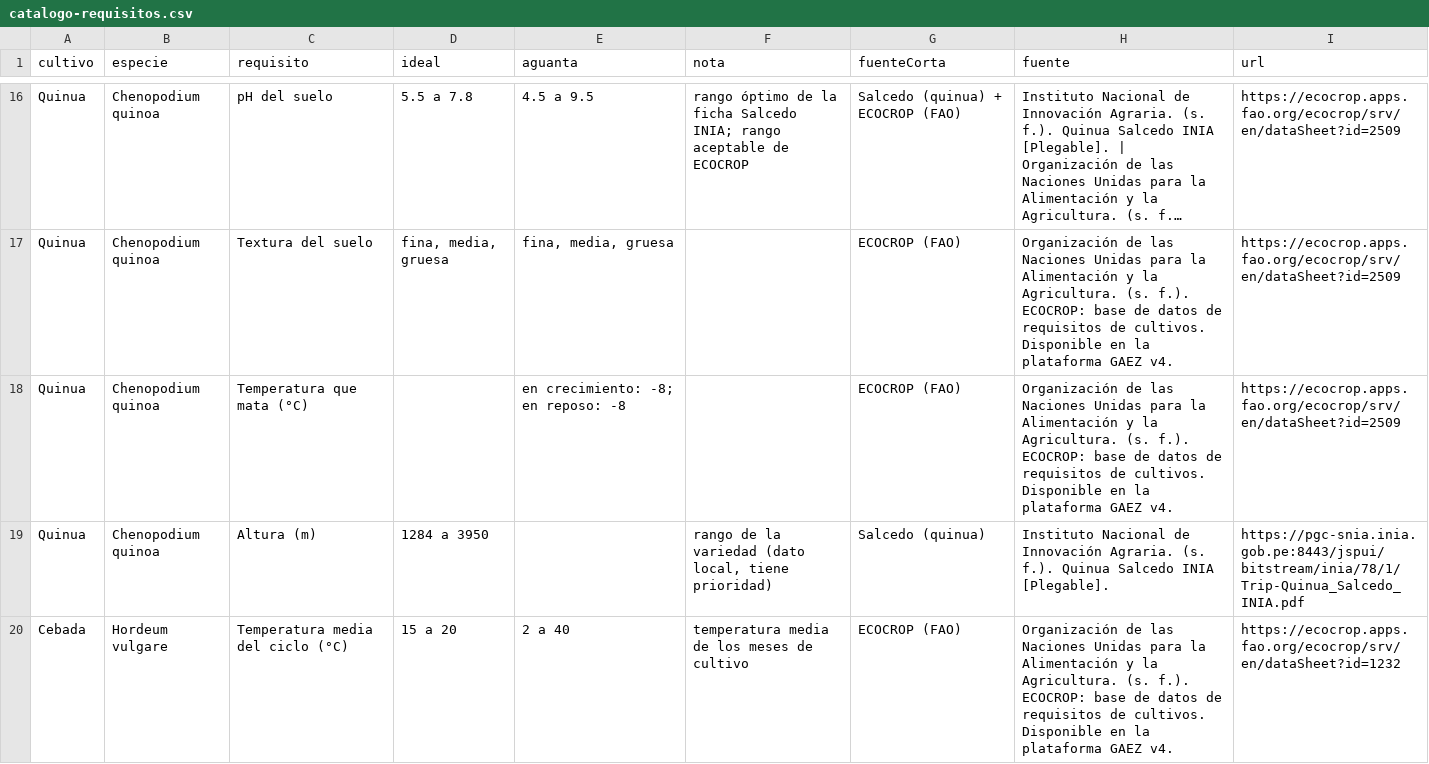
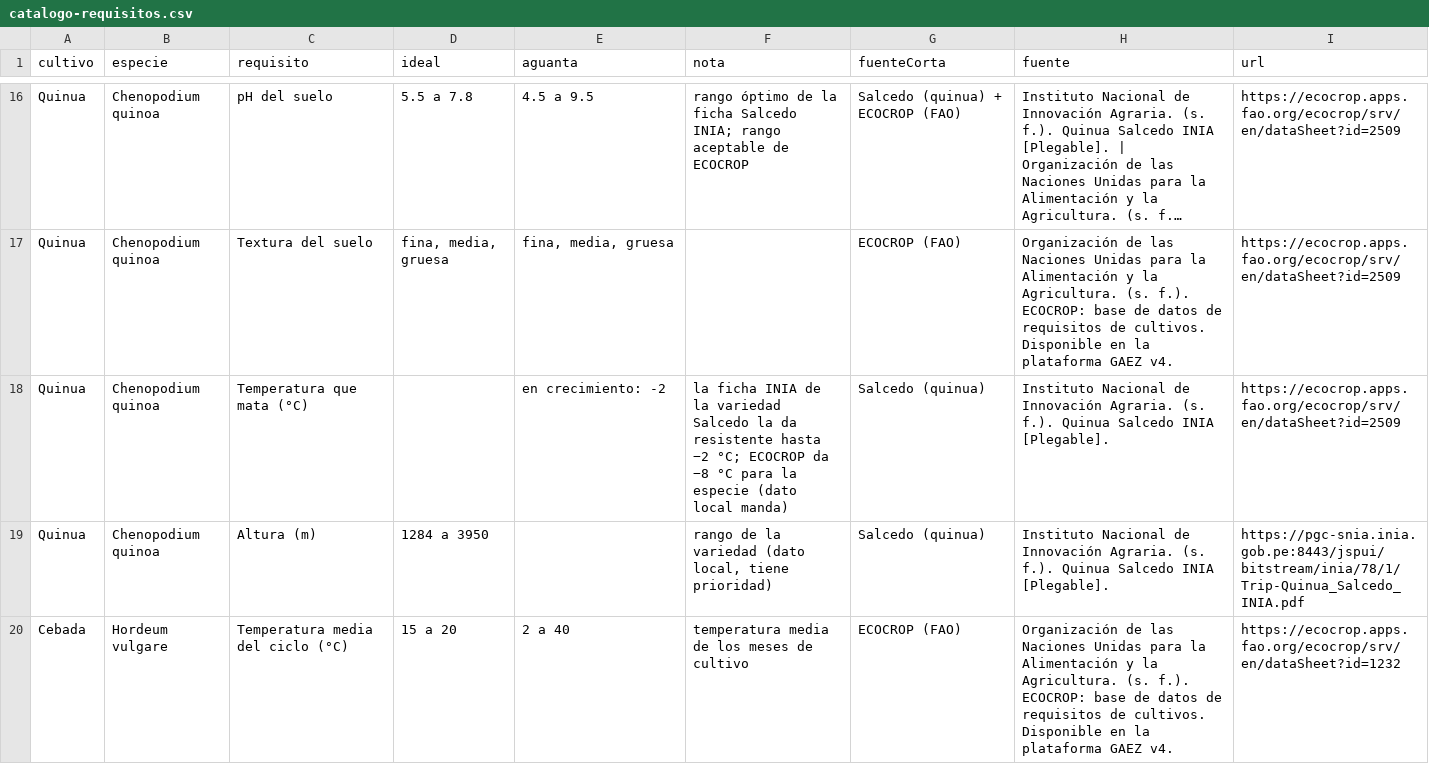
Before and after one commit to samsfall/whattarpu, a CSV file: docs/catalogo-requisitos.csv, drawn as a sheet; only a part is shown, gaps mark what is left out; long unchanged cells end in ….

Commit message:
Meses cruzados, lema nuevo, quinua según INIA y README al día

```diff
--- a/docs/catalogo-requisitos.csv
+++ b/docs/catalogo-requisitos.csv
@@ -17,3 +17,3 @@
 "Quinua","Chenopodium quinoa","Textura del suelo","fina, media, gruesa","fina, media, gruesa","","ECOCROP (FAO)","Organización de las Naciones Unidas para la Alimentación y la Agricultura. (s. f.). ECOCROP: base de datos de requisitos de cultivos. Disponible en la plataforma GAEZ v4.","https://ecocrop.apps.fao.org/ecocrop/srv/en/dataSheet?id=2509"
-"Quinua","Chenopodium quinoa","Temperatura que mata (°C)","","en crecimiento: -8; en reposo: -8","","ECOCROP (FAO)","Organización de las Naciones Unidas para la Alimentación y la Agricultura. (s. f.). ECOCROP: base de datos de requisitos de cultivos. Disponible en la plataforma GAEZ v4.","https://ecocrop.apps.fao.org/ecocrop/srv/en/dataSheet?id=2509"
+"Quinua","Chenopodium quinoa","Temperatura que mata (°C)","","en crecimiento: -2","la ficha INIA de la variedad Salcedo la da resistente hasta −2 °C; ECOCROP da −8 °C para la especie (dato local manda)","Salcedo (quinua)","Instituto Nacional de Innovación Agraria. (s. f.). Quinua Salcedo INIA [Plegable].","https://ecocrop.apps.fao.org/ecocrop/srv/en/dataSheet?id=2509"
 "Quinua","Chenopodium quinoa","Altura (m)","1284 a 3950","","rango de la variedad (dato local, tiene prioridad)","Salcedo (quinua)","Instituto Nacional de Innovación Agraria. (s. f.). Quinua Salcedo INIA [Plegable].","https://pgc-snia.inia.gob.pe:8443/jspui/bitstream/inia/78/1/Trip-Quinua_Salcedo_INIA.pdf"
```
Also changed, not shown: 13 other files.
